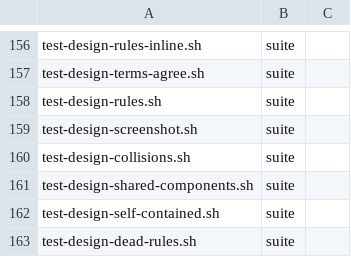
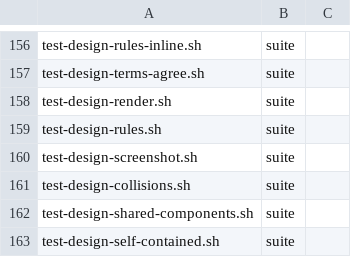
Before and after one commit to danwright32/ovation, a TSV file: scripts/lib/script-roles.tsv, drawn as a sheet; only a part is shown, gaps mark what is left out; the shorter side is filled out with more unchanged rows.

```diff
--- a/scripts/lib/script-roles.tsv
+++ b/scripts/lib/script-roles.tsv
@@ -157,2 +157,3 @@ test-design-rules-inline.sh	suite
 test-design-terms-agree.sh	suite
+test-design-render.sh	suite	
 test-design-rules.sh	suite	
```
Also changed, not shown: 3 other files.
